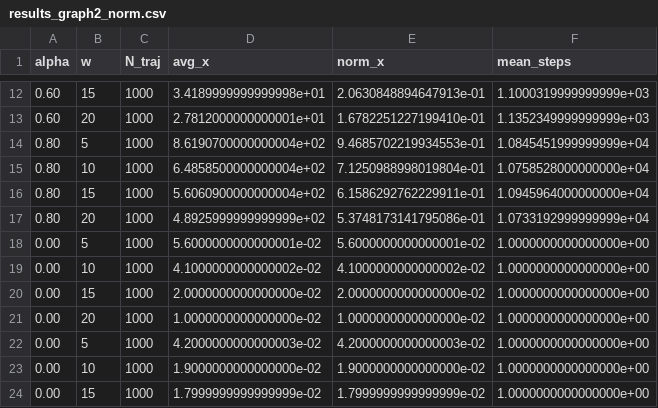
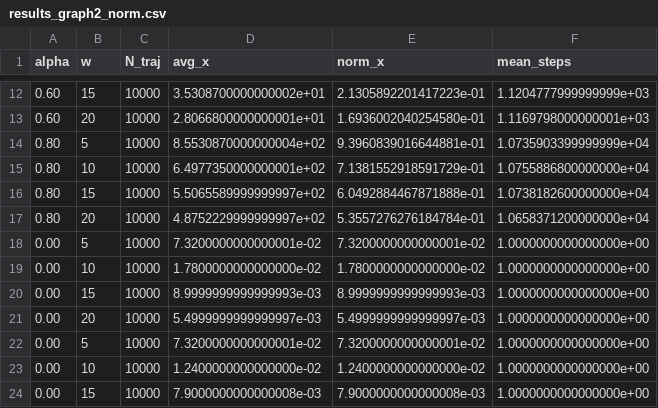
Before and after one commit to YuvalZippin/Disorder-Induced-Anomalous-Mobility-Enhancement-in-Confined-Geometries, a CSV file: Simple_Cubic/first_momVSalpha/NORM/results_graph2_norm.csv, drawn as a sheet; only a part is shown, gaps mark what is left out; the diff covers the shown part only.

```diff
--- a/Simple_Cubic/first_momVSalpha/NORM/results_graph2_norm.csv
+++ b/Simple_Cubic/first_momVSalpha/NORM/results_graph2_norm.csv
@@ -12,13 +12,13 @@ alpha,w,N_traj,avg_x,norm_x,mean_steps
-0.60,15,1000,3.4189999999999998e+01,2.0630848894647913e-01,1.1000319999999999e+03
-0.60,20,1000,2.7812000000000001e+01,1.6782251227199410e-01,1.1352349999999999e+03
-0.80,5,1000,8.6190700000000004e+02,9.4685702219934553e-01,1.0845451999999999e+04
-0.80,10,1000,6.4858500000000004e+02,7.1250988998019804e-01,1.0758528000000000e+04
-0.80,15,1000,5.6060900000000004e+02,6.1586292762229911e-01,1.0945964000000000e+04
-0.80,20,1000,4.8925999999999999e+02,5.3748173141795086e-01,1.0733192999999999e+04
-0.00,5,1000,5.6000000000000001e-02,5.6000000000000001e-02,1.0000000000000000e+00
-0.00,10,1000,4.1000000000000002e-02,4.1000000000000002e-02,1.0000000000000000e+00
-0.00,15,1000,2.0000000000000000e-02,2.0000000000000000e-02,1.0000000000000000e+00
-0.00,20,1000,1.0000000000000000e-02,1.0000000000000000e-02,1.0000000000000000e+00
-0.00,5,1000,4.2000000000000003e-02,4.2000000000000003e-02,1.0000000000000000e+00
-0.00,10,1000,1.9000000000000000e-02,1.9000000000000000e-02,1.0000000000000000e+00
-0.00,15,1000,1.7999999999999999e-02,1.7999999999999999e-02,1.0000000000000000e+00
+0.60,15,10000,3.5308700000000002e+01,2.1305892201417223e-01,1.1204777999999999e+03
+0.60,20,10000,2.8066800000000001e+01,1.6936002040254580e-01,1.1169798000000001e+03
+0.80,5,10000,8.5530870000000004e+02,9.3960839016644881e-01,1.0735903399999999e+04
+0.80,10,10000,6.4977350000000001e+02,7.1381552918591729e-01,1.0755886800000000e+04
+0.80,15,10000,5.5065589999999997e+02,6.0492884467871888e-01,1.0738182600000000e+04
+0.80,20,10000,4.8752229999999997e+02,5.3557276276184784e-01,1.0658371200000000e+04
+0.00,5,10000,7.3200000000000001e-02,7.3200000000000001e-02,1.0000000000000000e+00
+0.00,10,10000,1.7800000000000000e-02,1.7800000000000000e-02,1.0000000000000000e+00
+0.00,15,10000,8.9999999999999993e-03,8.9999999999999993e-03,1.0000000000000000e+00
+0.00,20,10000,5.4999999999999997e-03,5.4999999999999997e-03,1.0000000000000000e+00
+0.00,5,10000,7.3200000000000001e-02,7.3200000000000001e-02,1.0000000000000000e+00
+0.00,10,10000,1.2400000000000000e-02,1.2400000000000000e-02,1.0000000000000000e+00
+0.00,15,10000,7.9000000000000008e-03,7.9000000000000008e-03,1.0000000000000000e+00
```
Also changed, not shown: 67 edited cells elsewhere in this file, Simple_Cubic/first_momVSalpha/results_graph2.csv, 17 other files.
